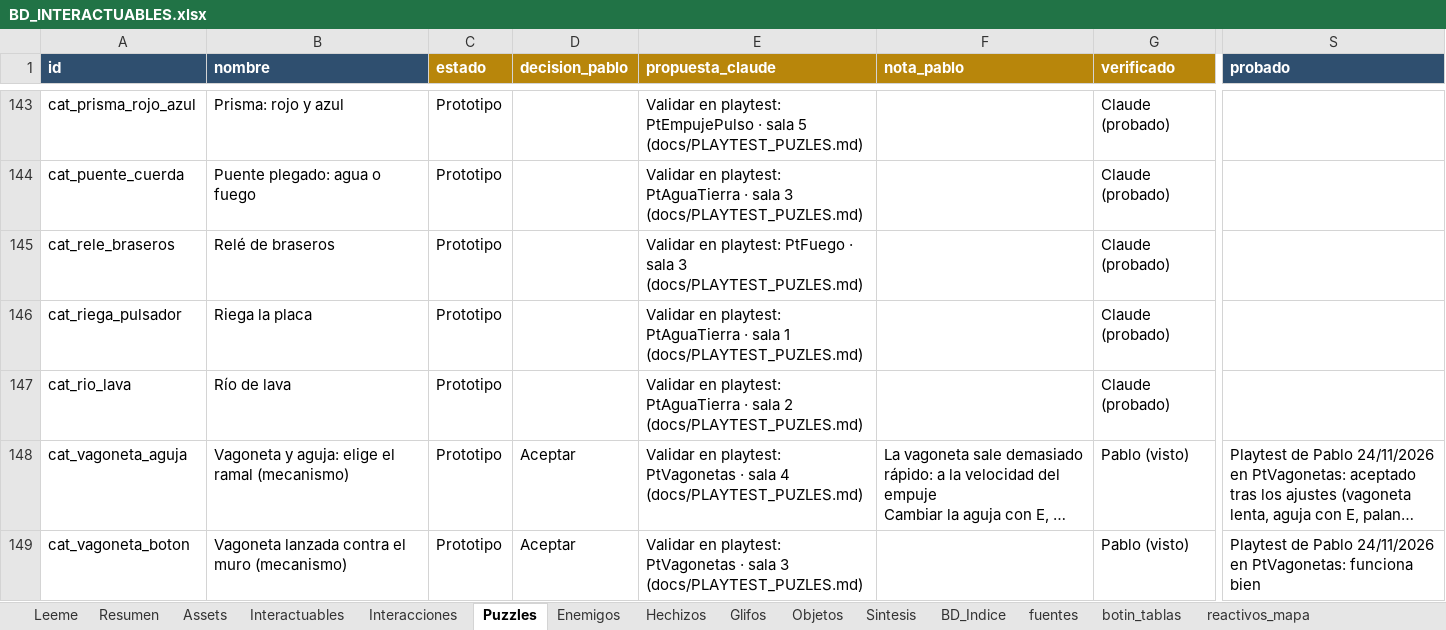
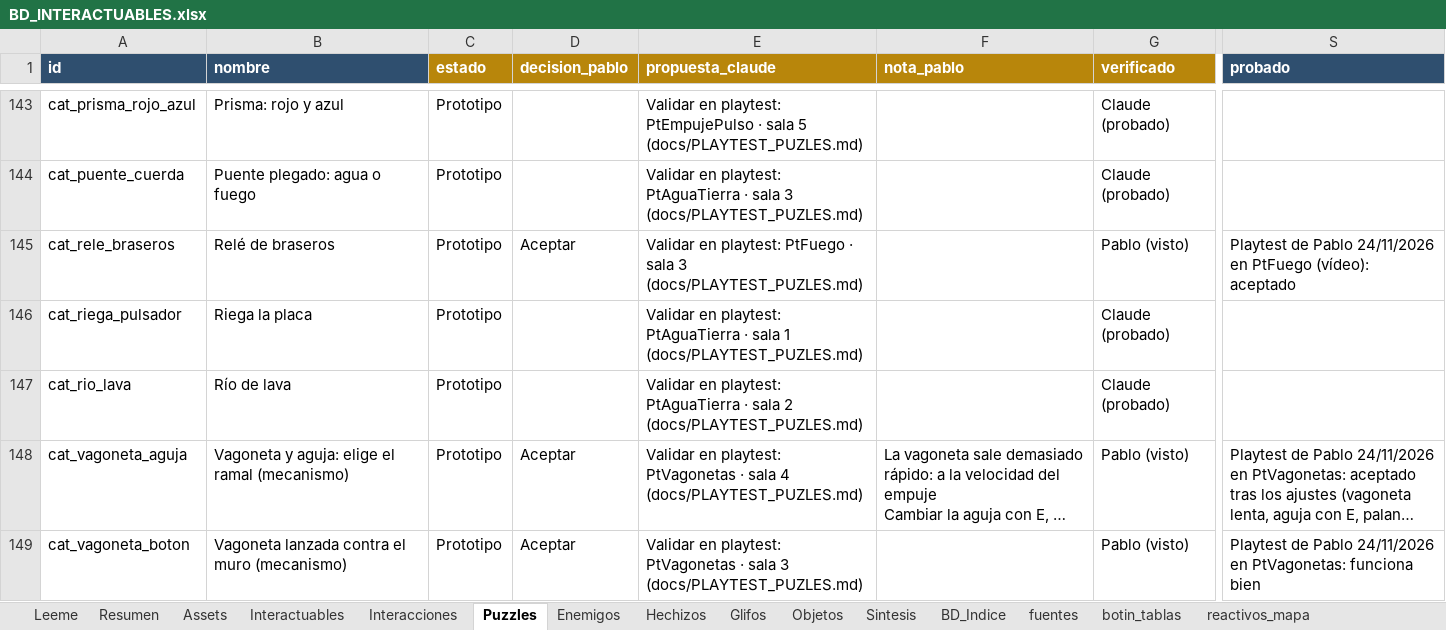
Before and after one commit to lodrok123/magic-symbols, an Excel workbook: docs/BD_INTERACTUABLES.xlsx, sheet Puzzles, drawn as a sheet; only a part is shown, gaps mark what is left out; long unchanged cells end in …; values as stored, in another font and other column widths than the file's, no borders; conditional formats not drawn; the diff names each change by its address in the sheet, - before the commit and + after, or states it on an @@ line.

```diff
--- a/docs/BD_INTERACTUABLES.xlsx (sheet Puzzles)
+++ b/docs/BD_INTERACTUABLES.xlsx (sheet Puzzles)
-D145 (decision_pablo): (empty)
+D145 (decision_pablo): Aceptar
-G145 (verificado): Claude (probado)
+G145 (verificado): Pablo (visto)
-S145 (probado): (empty)
+S145 (probado): Playtest de Pablo 24/11/2026 en PtFuego (vídeo): aceptado
```
Also changed, not shown: 16 other files.
